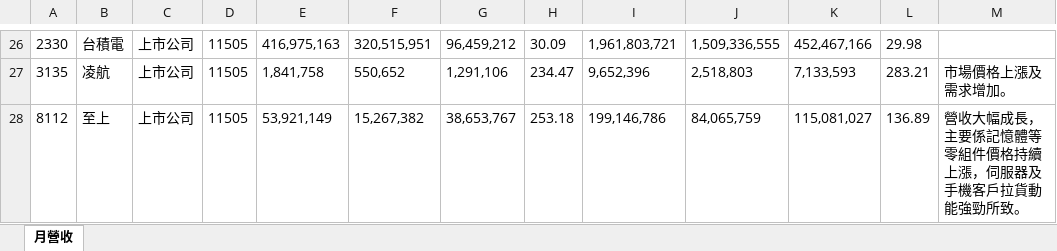
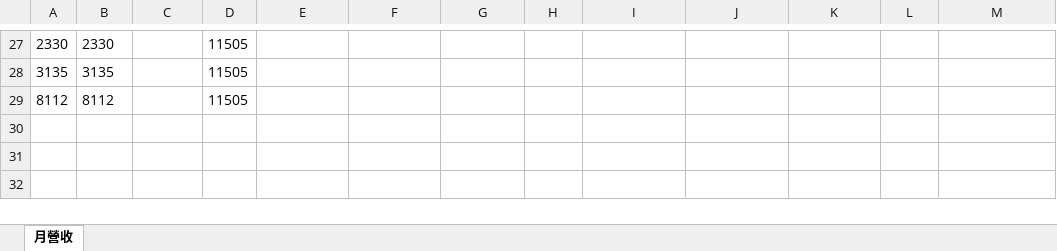
Before and after one commit to ibfs-automation/stock-revenue-tracker, an Excel workbook: public/data/monthly-revenue-11505.xlsx, sheet 月營收, drawn as a sheet; only a part is shown, gaps mark what is left out; values as stored, in another font and other column widths than the file's, no borders; addresses are those after the commit; the diff covers the shown part only; the diff names each change by its address in the sheet, - before the commit and + after, or states it on an @@ line.

```diff
--- a/public/data/monthly-revenue-11505.xlsx (sheet 月營收)
+++ b/public/data/monthly-revenue-11505.xlsx (sheet 月營收)
-B27: 台積電
+B27: 2330
-C27:C29: 上市公司
+C27:C29: (empty)
-E27: 416,975,163
+E27: (empty)
-F27: 320,515,951
+F27: (empty)
-G27: 96,459,212
+G27: (empty)
-H27: 30.09
+H27: (empty)
-I27: 1,961,803,721
+I27: (empty)
-J27: 1,509,336,555
+J27: (empty)
-K27: 452,467,166
+K27: (empty)
-L27: 29.98
+L27: (empty)
-B28: 凌航
+B28: 3135
-E28: 1,841,758
+E28: (empty)
-F28: 550,652
+F28: (empty)
-G28: 1,291,106
+G28: (empty)
-H28: 234.47
+H28: (empty)
-I28: 9,652,396
+I28: (empty)
-J28: 2,518,803
+J28: (empty)
-K28: 7,133,593
+K28: (empty)
-L28: 283.21
+L28: (empty)
-M28: 市場價格上漲及需求增加。
+M28: (empty)
-B29: 至上
+B29: 8112
-E29: 53,921,149
+E29: (empty)
-F29: 15,267,382
+F29: (empty)
-G29: 38,653,767
+G29: (empty)
-H29: 253.18
+H29: (empty)
-I29: 199,146,786
+I29: (empty)
-J29: 84,065,759
+J29: (empty)
-K29: 115,081,027
+K29: (empty)
-L29: 136.89
+L29: (empty)
-M29: 營收大幅成長，主要係記憶體等零組件價格持續上漲，伺服器及手機客戶拉貨動能強勁所致。
+M29: (empty)
```
Also changed, not shown: 25 added rows and 24 removed rows elsewhere in this sheet, 1 other file.
